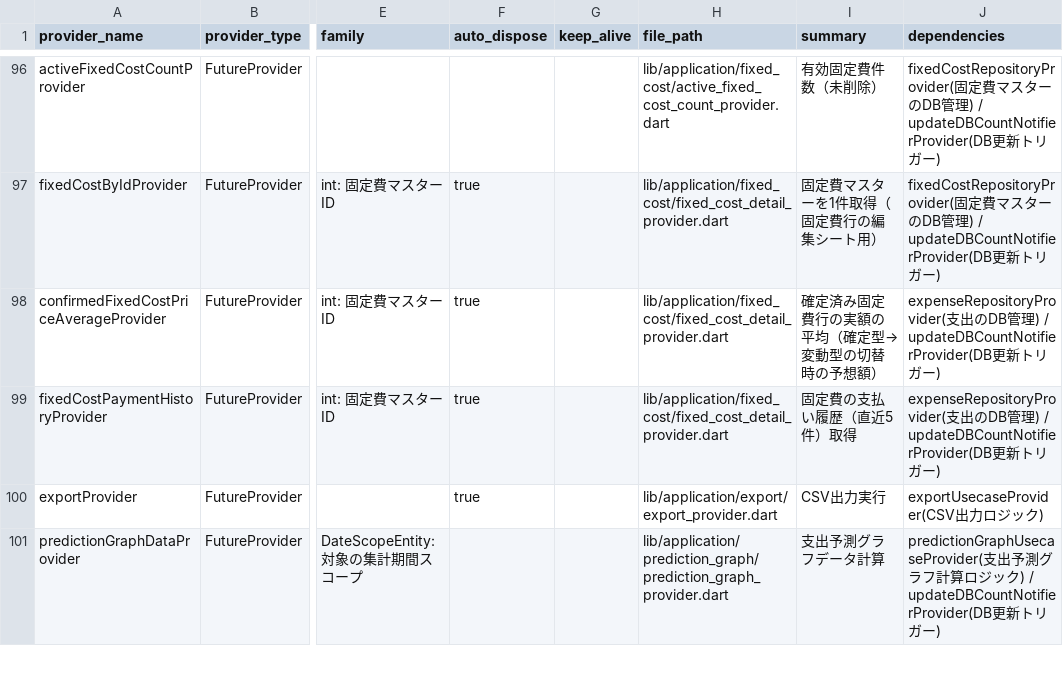
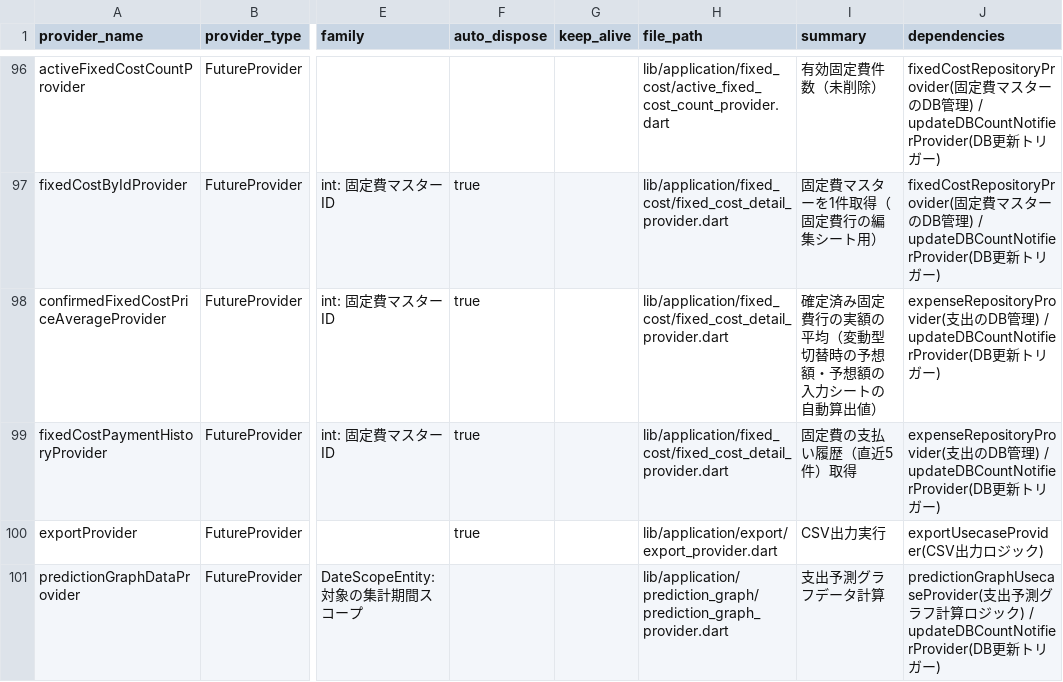
Before and after one commit to puruwo/kakeibo_v3, a CSV file: lib/docs/providers.csv, drawn as a sheet; only a part is shown, gaps mark what is left out; the diff names each change by its address in the sheet, - before the commit and + after, or states it on an @@ line.

```diff
--- a/lib/docs/providers.csv
+++ b/lib/docs/providers.csv
-I98 (summary): 確定済み固定費行の実額の平均（確定型→変動型の切替時の予想額）
+I98 (summary): 確定済み固定費行の実額の平均（変動型切替時の予想額・予想額の入力シートの自動算出値）
```
Also changed, not shown: lib/docs/font_usage.csv, 28 other files.
